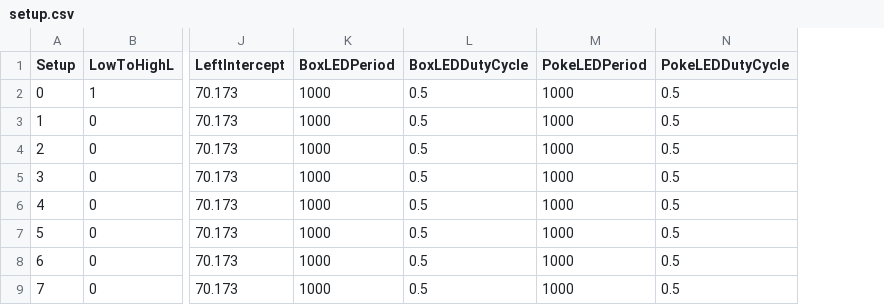
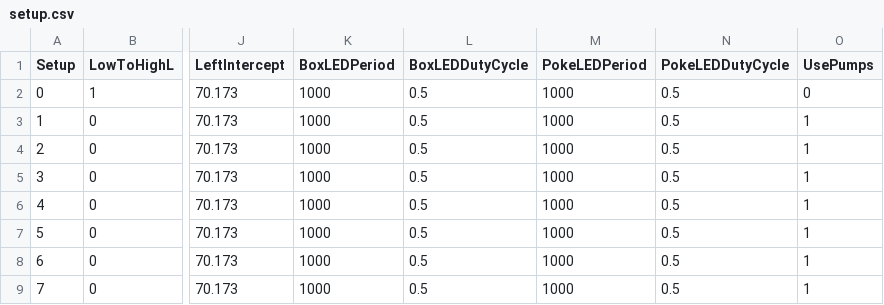
Before and after one commit to fchampalimaud/CDC.SoundLateralizationTask, a CSV file: src/config/setup.csv, drawn as a sheet; only a part is shown, gaps mark what is left out; the diff names each change by its address in the sheet, - before the commit and + after, or states it on an @@ line.

```diff
--- a/src/config/setup.csv
+++ b/src/config/setup.csv
+column O (UsePumps), rows 2-9: 0 | 1 | 1 | 1 | 1 | 1 | 1 | 1
```
Also changed, not shown: src/config/training.csv, 25 other files.
